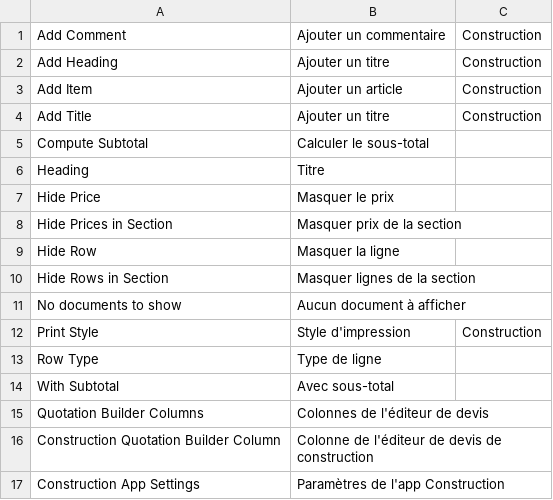
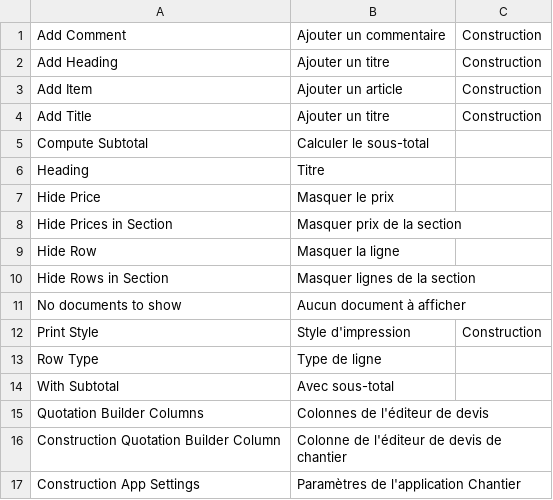
Before and after one commit to Tim-jn/ioi-child-table, a CSV file: construction/translations/fr.csv, drawn as a sheet.

Commit message:
fix: Translations

```diff
--- a/construction/translations/fr.csv
+++ b/construction/translations/fr.csv
@@ -15,3 +15,3 @@ With Subtotal,Avec sous-total,
 Quotation Builder Columns,Colonnes de l'éditeur de devis,
-Construction Quotation Builder Column,Colonne de l'éditeur de devis de construction,
-Construction App Settings,Paramètres de l'app Construction,
+Construction Quotation Builder Column,Colonne de l'éditeur de devis de chantier,
+Construction App Settings,Paramètres de l'application Chantier,
```
